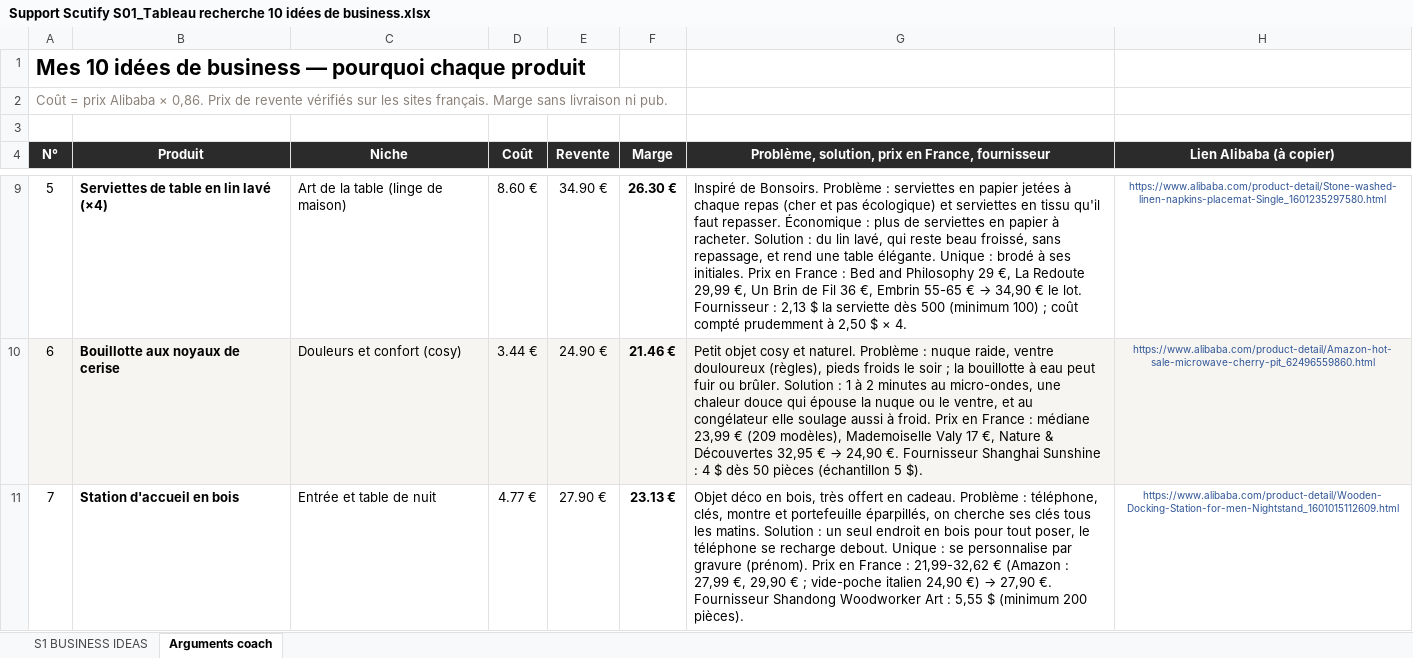
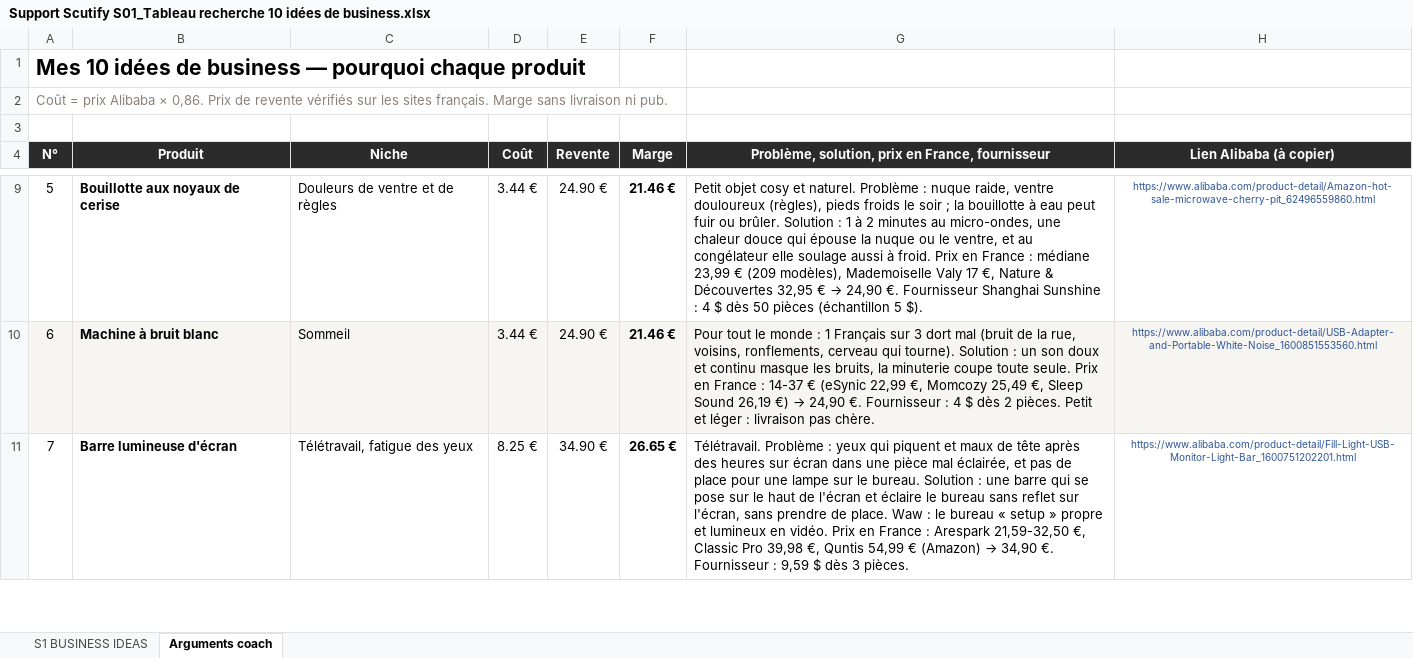
Before and after one commit to jgnrpgn9hd-cmd/Jimy, an Excel workbook: scutify/Support Scutify S01_Tableau recherche 10 idées de business.xlsx, sheet Arguments coach, drawn as a sheet; only a part is shown, gaps mark what is left out; values as stored, in another font and other column widths than the file's, no borders; the diff covers the shown part only; the diff names each change by its address in the sheet, - before the commit and + after, or states it on an @@ line.

```diff
--- a/scutify/Support Scutify S01_Tableau recherche 10 idées de business.xlsx (sheet Arguments coach)
+++ b/scutify/Support Scutify S01_Tableau recherche 10 idées de business.xlsx (sheet Arguments coach)
-B9 (Produit): Serviettes de table en lin lavé (×4)
+B9 (Produit): Bouillotte aux noyaux de cerise
-C9 (Niche): Art de la table (linge de maison)
+C9 (Niche): Douleurs de ventre et de règles
-D9 (Coût): 8.60 €
+D9 (Coût): 3.44 €
-E9 (Revente): 34.90 €
+E9 (Revente): 24.90 €
-F9 (Marge): 26.30 €
+F9 (Marge): 21.46 €
@@ G9: Inspiré de Bonsoirs. Problème : serviettes en papier jetées à chaque repas (cher et pas écologique) et serviettes en tissu qu'il faut repasser. Économique : plus de serviettes en papier à racheter. Solution : du lin lavé, qui reste beau froissé, sans repassage, et rend une table élégante. Unique : brodé à ses initiales. Prix en France : Bed and Philosophy 29 €, La Redoute 29,99 €, Un Brin de Fil 36 €, Embrin 55-65 € → 34,90 € le lot. Fournisseur : 2,13 $ la serviette dès 500 (minimum 100) ; coût compté prudemment à 2,50 $ × 4. → Petit objet cosy et naturel. Problème : nuque raide, ventre douloureux (règles), pieds froids le soir ; la bouillotte à eau peut fuir ou brûler. Solution : 1 à 2 minutes au micro-ondes, une chaleur douce qui épouse la nuque ou le ventre, et au congélateur elle soulage aussi à froid. Prix en France : médiane 23,99 € (209 modèles), Mademoiselle Valy 17 €, Nature & Découvertes 32,95 € → 24,90 €. Fournisseur Shanghai Sunshine : 4 $ dès 50 pièces (échantillon 5 $). @@
-H9 (Lien Alibaba (à copier)): https://www.alibaba.com/product-detail/Stone-washed-linen-napkins-placemat-Single_1601235297580.html
+H9 (Lien Alibaba (à copier)): https://www.alibaba.com/product-detail/Amazon-hot-sale-microwave-cherry-pit_62496559860.html
-B10 (Produit): Bouillotte aux noyaux de cerise
+B10 (Produit): Machine à bruit blanc
-C10 (Niche): Douleurs et confort (cosy)
+C10 (Niche): Sommeil
@@ G10: Petit objet cosy et naturel. Problème : nuque raide, ventre douloureux (règles), pieds froids le soir ; la bouillotte à eau peut fuir ou brûler. Solution : 1 à 2 minutes au micro-ondes, une chaleur douce qui épouse la nuque ou le ventre, et au congélateur elle soulage aussi à froid. Prix en France : médiane 23,99 € (209 modèles), Mademoiselle Valy 17 €, Nature & Découvertes 32,95 € → 24,90 €. Fournisseur Shanghai Sunshine : 4 $ dès 50 pièces (échantillon 5 $). → Pour tout le monde : 1 Français sur 3 dort mal (bruit de la rue, voisins, ronflements, cerveau qui tourne). Solution : un son doux et continu masque les bruits, la minuterie coupe toute seule. Prix en France : 14-37 € (eSynic 22,99 €, Momcozy 25,49 €, Sleep Sound 26,19 €) → 24,90 €. Fournisseur : 4 $ dès 2 pièces. Petit et léger : livraison pas chère. @@
-H10 (Lien Alibaba (à copier)): https://www.alibaba.com/product-detail/Amazon-hot-sale-microwave-cherry-pit_62496559860.html
+H10 (Lien Alibaba (à copier)): https://www.alibaba.com/product-detail/USB-Adapter-and-Portable-White-Noise_1600851553560.html
-B11 (Produit): Station d'accueil en bois
+B11 (Produit): Barre lumineuse d'écran
-C11 (Niche): Entrée et table de nuit
+C11 (Niche): Télétravail, fatigue des yeux
-D11 (Coût): 4.77 €
+D11 (Coût): 8.25 €
-E11 (Revente): 27.90 €
+E11 (Revente): 34.90 €
-F11 (Marge): 23.13 €
+F11 (Marge): 26.65 €
@@ G11: Objet déco en bois, très offert en cadeau. Problème : téléphone, clés, montre et portefeuille éparpillés, on cherche ses clés tous les matins. Solution : un seul endroit en bois pour tout poser, le téléphone se recharge debout. Unique : se personnalise par gravure (prénom). Prix en France : 21,99-32,62 € (Amazon : 27,99 €, 29,90 € ; vide-poche italien 24,90 €) → 27,90 €. Fournisseur Shandong Woodworker Art : 5,55 $ (minimum 200 pièces). → Télétravail. Problème : yeux qui piquent et maux de tête après des heures sur écran dans une pièce mal éclairée, et pas de place pour une lampe sur le bureau. Solution : une barre qui se pose sur le haut de l'écran et éclaire le bureau sans reflet sur l'écran, sans prendre de place. Waw : le bureau « setup » propre et lumineux en vidéo. Prix en France : Arespark 21,59-32,50 €, Classic Pro 39,98 €, Quntis 54,99 € (Amazon) → 34,90 €. Fournisseur : 9,59 $ dès 3 pièces. @@
-H11 (Lien Alibaba (à copier)): https://www.alibaba.com/product-detail/Wooden-Docking-Station-for-men-Nightstand_1601015112609.html
+H11 (Lien Alibaba (à copier)): https://www.alibaba.com/product-detail/Fill-Light-USB-Monitor-Light-Bar_1600751202201.html
```
Also changed, not shown: 42 edited cells elsewhere in this sheet, sheet S1 BUSINESS IDEAS, formulas that keep their value, hidden cells, scutify/Mes_10_idees_business_RECUPERATION.xlsx, 2 other files.
